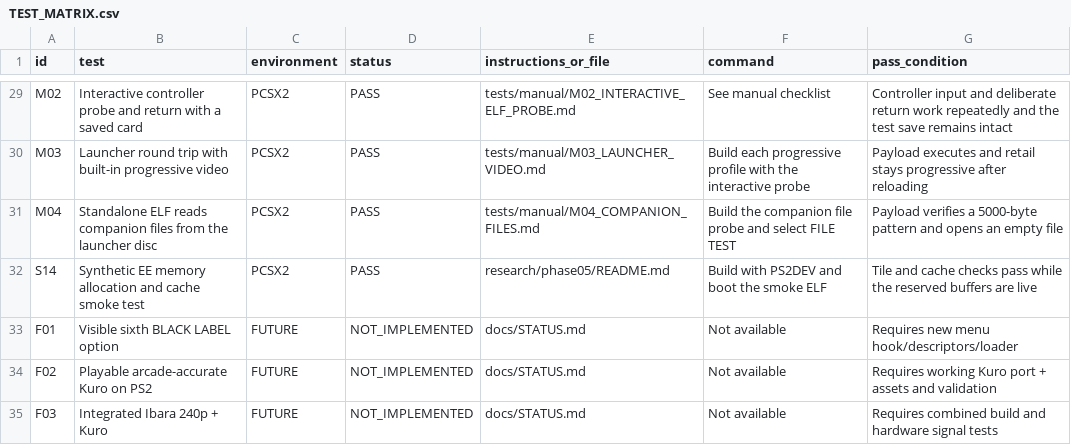
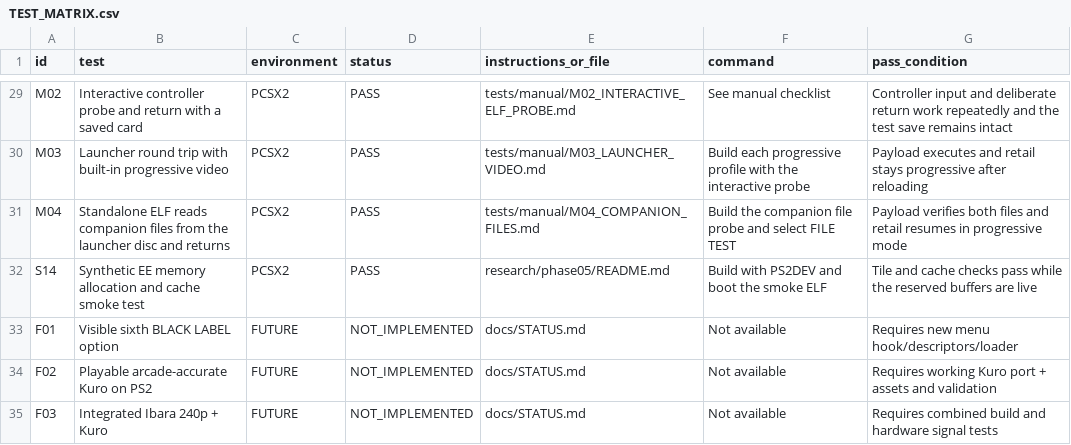
Before and after one commit to calcification/ibara-complete, a CSV file: TEST_MATRIX.csv, drawn as a sheet; only a part is shown, gaps mark what is left out.

Commit message:
Verify launcher return with companion data and harden failed builds

```diff
--- a/TEST_MATRIX.csv
+++ b/TEST_MATRIX.csv
@@ -30,3 +30,3 @@ M02,Interactive controller probe and return with a saved card,PCSX2,PASS,tests/m
 M03,Launcher round trip with built-in progressive video,PCSX2,PASS,tests/manual/M03_LAUNCHER_VIDEO.md,Build each progressive profile with the interactive probe,Payload executes and retail stays progressive after reloading
-M04,Standalone ELF reads companion files from the launcher disc,PCSX2,PASS,tests/manual/M04_COMPANION_FILES.md,Build the companion file probe and select FILE TEST,Payload verifies a 5000-byte pattern and opens an empty file
+M04,Standalone ELF reads companion files from the launcher disc and returns,PCSX2,PASS,tests/manual/M04_COMPANION_FILES.md,Build the companion file probe and select FILE TEST,Payload verifies both files and retail resumes in progressive mode
 S14,Synthetic EE memory allocation and cache smoke test,PCSX2,PASS,research/phase05/README.md,Build with PS2DEV and boot the smoke ELF,Tile and cache checks pass while the reserved buffers are live
```
Also changed, not shown: 4 other files.
